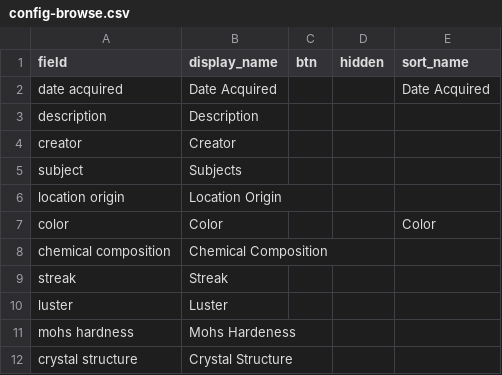
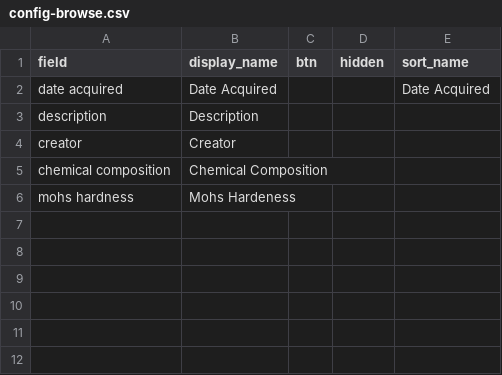
Before and after one commit to ilewis13/Mineral-and-Rock-Collection, a CSV file: _data/config-browse.csv, drawn as a sheet; the diff names each change by its address in the sheet, - before the commit and + after, or states it on an @@ line.

Commit message:
Update config-browse.csv

```diff
--- a/_data/config-browse.csv
+++ b/_data/config-browse.csv
-row 5: subject | Subjects
-row 6: location origin | Location Origin
-row 7: color | Color |  |  | Color
-row 9: streak | Streak
-row 10: luster | Luster
-row 12: crystal structure | Crystal Structure
```
